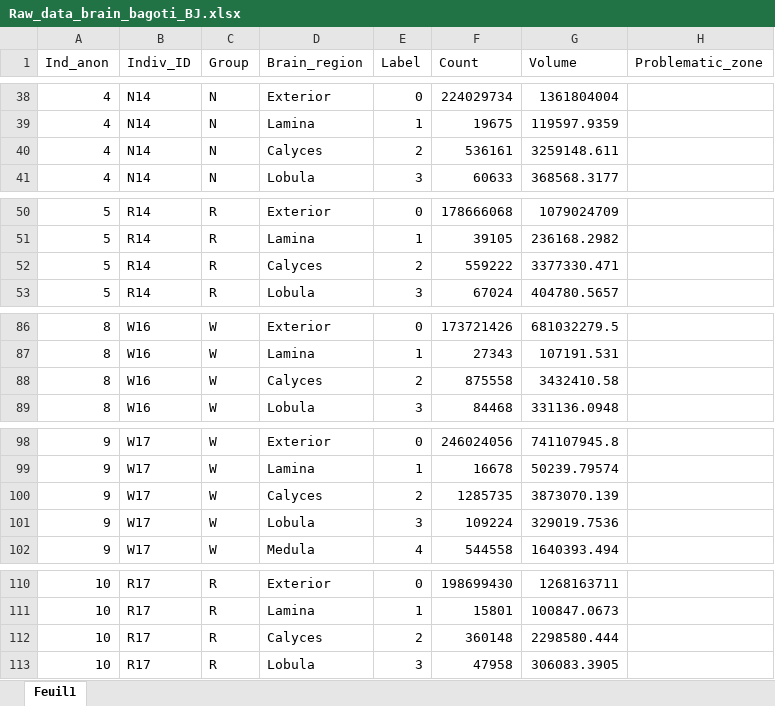
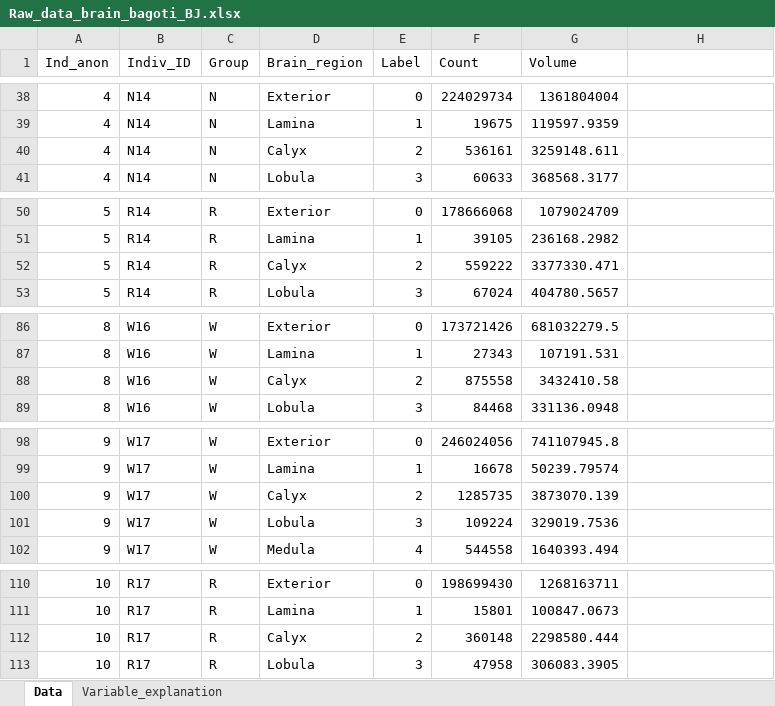
Before and after one commit to benjaminjauffret2-jpg/M.bagoti-neuroanatomy-Bristol-BJ, an Excel workbook: Data-raw/Raw_data_brain_bagoti_BJ.xlsx, sheet Data, drawn as a sheet; only a part is shown, gaps mark what is left out; values as stored, in another font and other column widths than the file's, no cell formats; the diff covers the shown part only; the diff names each change by its address in the sheet, - before the commit and + after, or states it on an @@ line.

Commit message:
Implemented a variable explanation sheet in raw_data_brain_bagoti.BJ.xlsx Cchanged the Data_checking code to create a function to plot the correlation across brain regions

```diff
--- a/Data-raw/Raw_data_brain_bagoti_BJ.xlsx (sheet Data)
+++ b/Data-raw/Raw_data_brain_bagoti_BJ.xlsx (sheet Data)
-sheet tab: Feuil1
+sheet tab: Data
+sheet tab: Variable_explanation
-H1: Problematic_zone
+H1: (empty)
-D40 (Brain_region): Calyces
+D40 (Brain_region): Calyx
-D52 (Brain_region): Calyces
+D52 (Brain_region): Calyx
-D88 (Brain_region): Calyces
+D88 (Brain_region): Calyx
-D100 (Brain_region): Calyces
+D100 (Brain_region): Calyx
-D112 (Brain_region): Calyces
+D112 (Brain_region): Calyx
```
Also changed, not shown: 32 edited cells elsewhere in this sheet, cell formats, 3 other files.
